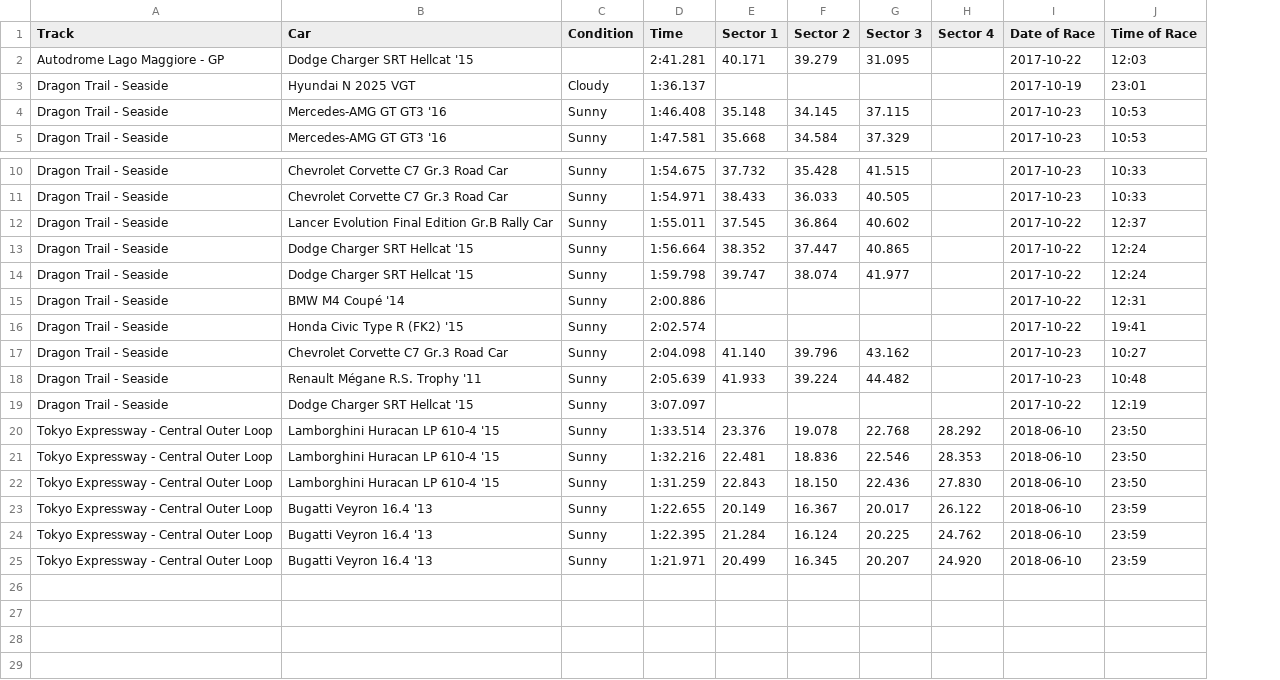
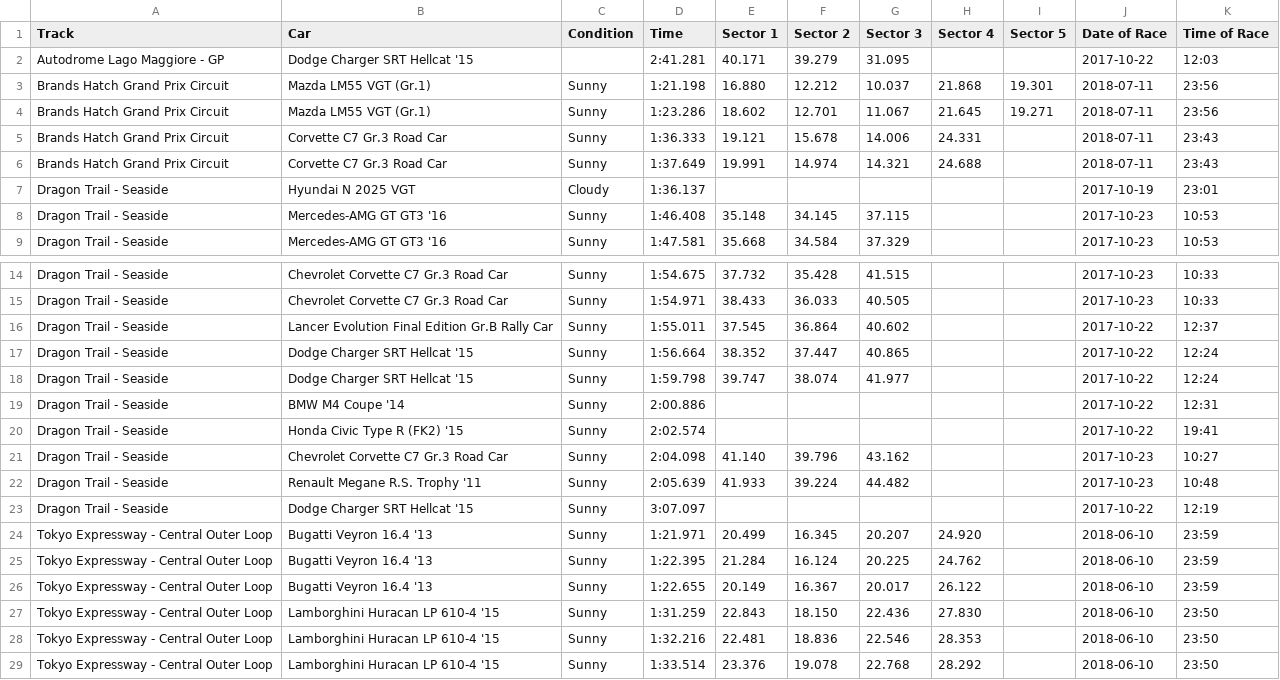
Before and after one commit to cncplyr/datasets-games, a CSV file: ps4/gran-turismo-sport/stats-personal.csv, drawn as a sheet; only a part is shown, gaps mark what is left out; addresses are those after the commit; the diff names each change by its address in the sheet, - before the commit and + after, or states it on an @@ line.

Commit message:
Update GT:S

```diff
--- a/ps4/gran-turismo-sport/stats-personal.csv
+++ b/ps4/gran-turismo-sport/stats-personal.csv
+column I (Sector 5), empty
+row 3: Brands Hatch Grand Prix Circuit | Mazda LM55 VGT (Gr.1) | Sunny | 1:21.198 | 16.880 | 12.212 | 10.037 | 21.868 | 19.301 | 2018-07-11 | 23:56
+row 4: Brands Hatch Grand Prix Circuit | Mazda LM55 VGT (Gr.1) | Sunny | 1:23.286 | 18.602 | 12.701 | 11.067 | 21.645 | 19.271 | 2018-07-11 | 23:56
+row 5: Brands Hatch Grand Prix Circuit | Corvette C7 Gr.3 Road Car | Sunny | 1:36.333 | 19.121 | 15.678 | 14.006 | 24.331 |  | 2018-07-11 | 23:43
+row 6: Brands Hatch Grand Prix Circuit | Corvette C7 Gr.3 Road Car | Sunny | 1:37.649 | 19.991 | 14.974 | 14.321 | 24.688 |  | 2018-07-11 | 23:43
-B19 (Car): BMW M4 Coupé '14
+B19 (Car): BMW M4 Coupe '14
-B22 (Car): Renault Mégane R.S. Trophy '11
+B22 (Car): Renault Megane R.S. Trophy '11
@@ row 25 moved to row 24: Tokyo Expressway - Central Outer Loop @@
@@ row 24 moved to row 25: Tokyo Expressway - Central Outer Loop @@
@@ row 23 moved to row 26: Tokyo Expressway - Central Outer Loop @@
@@ row 22 moved to row 27: Tokyo Expressway - Central Outer Loop @@
@@ row 21 moved to row 28: Tokyo Expressway - Central Outer Loop @@
```
